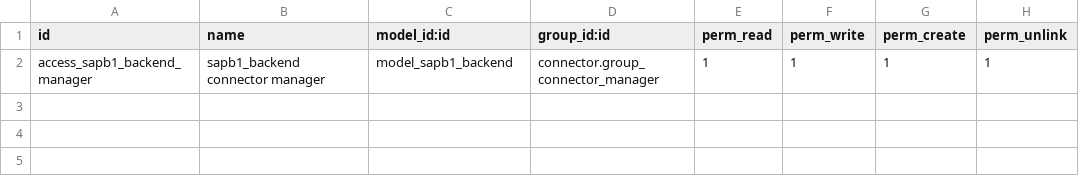
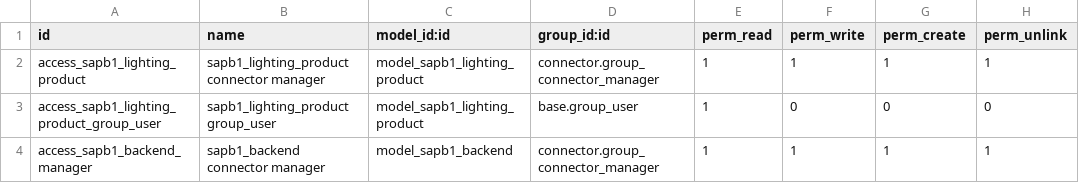
Before and after one commit to nuobit/lighting-vertical, a CSV file: connector_sapb1/security/ir.model.access.csv, drawn as a sheet; the diff names each change by its address in the sheet, - before the commit and + after, or states it on an @@ line.

Commit message:
[IMP] connector_sapb1: lighting_product import

```diff
--- a/connector_sapb1/security/ir.model.access.csv
+++ b/connector_sapb1/security/ir.model.access.csv
+row 2: access_sapb1_lighting_product | sapb1_lighting_product connector manager | model_sapb1_lighting_product | connector.group_connector_manager | 1 | 1 | 1 | 1
+row 3: access_sapb1_lighting_product_group_user | sapb1_lighting_product group_user | model_sapb1_lighting_product | base.group_user | 1 | 0 | 0 | 0
```
Also changed, not shown: 28 other files.
